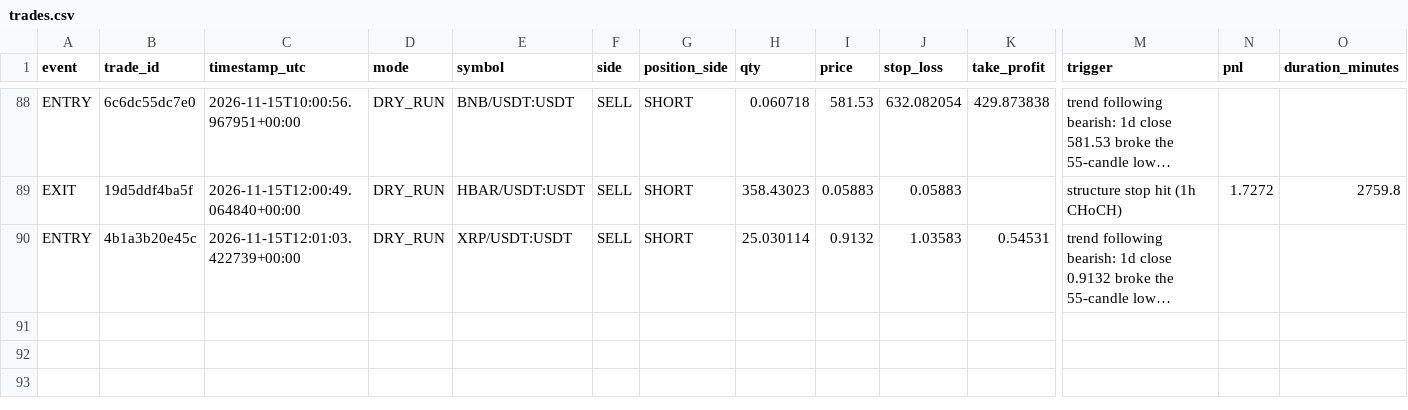
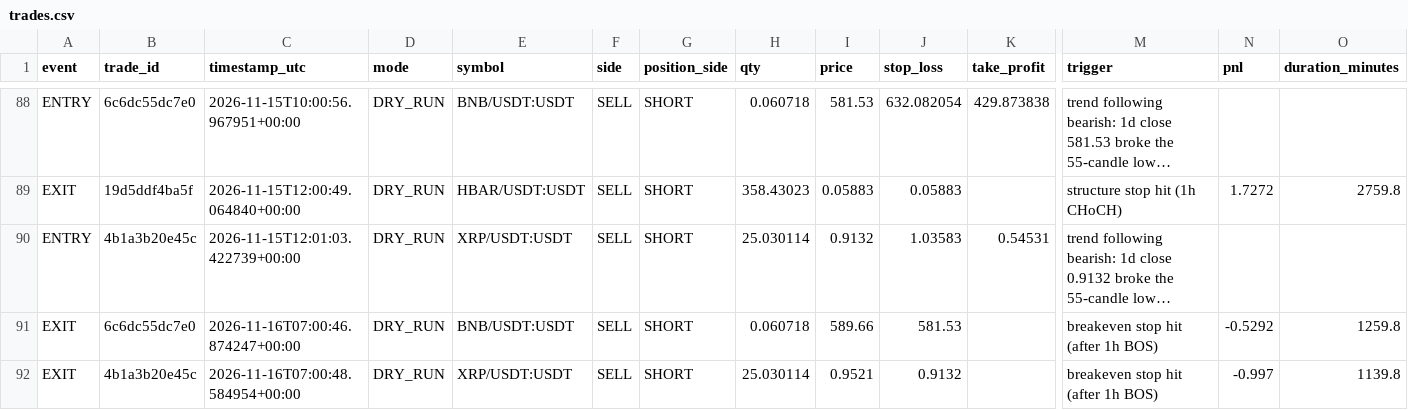
Before and after one commit to MatveevIlya1995/bingx-trend-pullback-bot, a CSV file: data/trades.csv, drawn as a sheet; only a part is shown, gaps mark what is left out; long unchanged cells end in …; rows hold the shown columns only; the diff names each change by its address in the sheet, - before the commit and + after, or states it on an @@ line.

```diff
--- a/data/trades.csv
+++ b/data/trades.csv
+row 91: EXIT | 6c6dc55dc7e0 | 2026-11-16T07:00:46.874247+00:00 | DRY_RUN | BNB/USDT:USDT | SELL | SHORT | 0.060718 | 589.66 | 581.53 |  | breakeven stop hit (after 1h BOS) | -0.5292 | 1259.8
+row 92: EXIT | 4b1a3b20e45c | 2026-11-16T07:00:48.584954+00:00 | DRY_RUN | XRP/USDT:USDT | SELL | SHORT | 25.030114 | 0.9521 | 0.9132 |  | breakeven stop hit (after 1h BOS) | -0.997 | 1139.8
```
Also changed, not shown: 1 other file.
